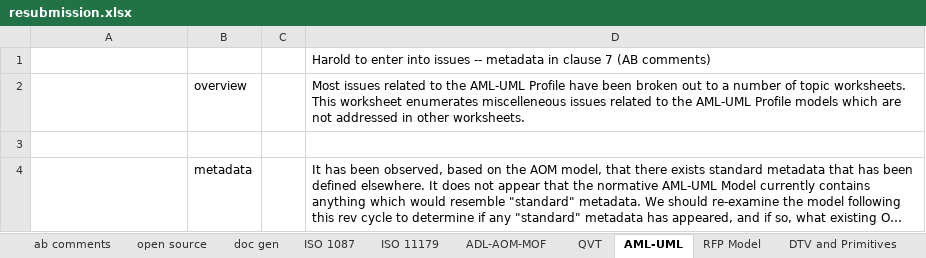
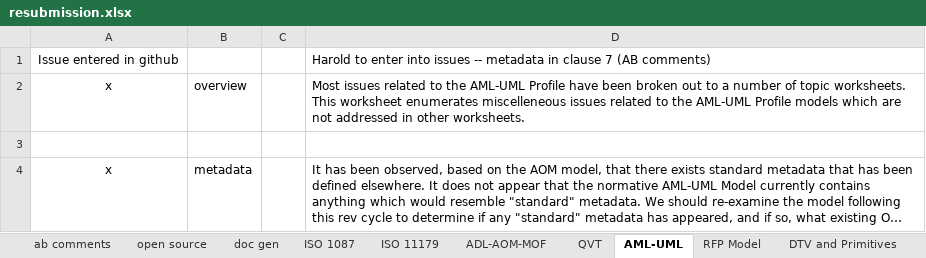
Before and after one commit to opencimi/AML, an Excel workbook: resubmission/resubmission.xlsx, sheet AML-UML, drawn as a sheet; long unchanged cells end in …; values as stored, in another font and other column widths than the file's, no borders; the diff names each change by its address in the sheet, - before the commit and + after, or states it on an @@ line.

Commit message:
added submissions to github - marked completed tabs green

```diff
--- a/resubmission/resubmission.xlsx (sheet AML-UML)
+++ b/resubmission/resubmission.xlsx (sheet AML-UML)
-A1: (empty)
+A1: Issue entered in github
-A2: (empty)
+A2: x
-A4: (empty)
+A4: x
```
Also changed, not shown: sheet ISO 11179, sheet ADL-AOM-MOF, sheet QVT, sheet DTV and Primitives.
